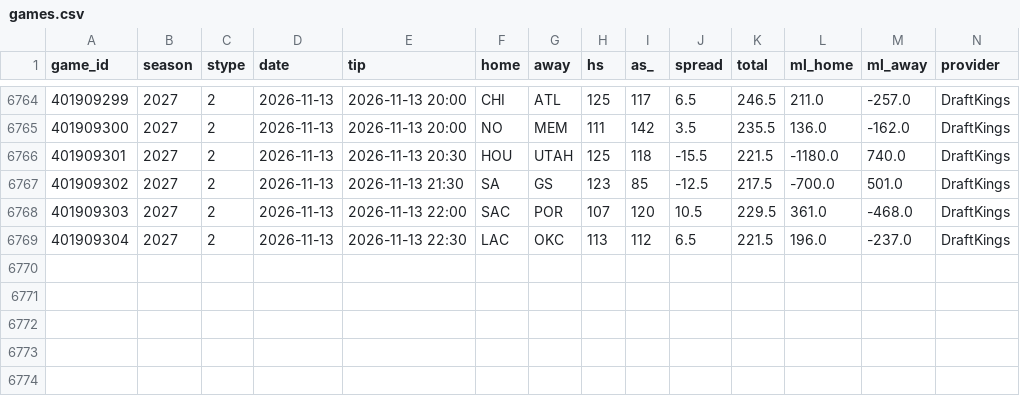
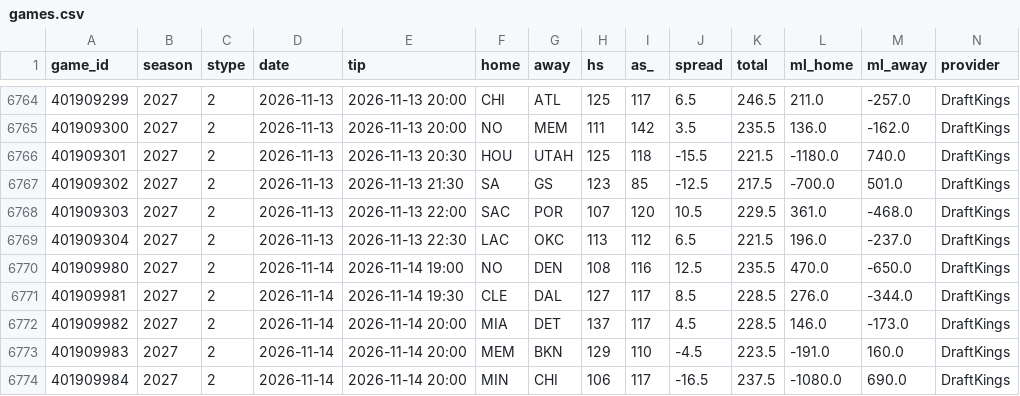
Before and after one commit to tj6600/nfl-betting-model, a CSV file: nba_data/games.csv, drawn as a sheet; only a part is shown, gaps mark what is left out; the diff names each change by its address in the sheet, - before the commit and + after, or states it on an @@ line.

```diff
--- a/nba_data/games.csv
+++ b/nba_data/games.csv
+row 6770: 401909980 | 2027 | 2 | 2026-11-14 | 2026-11-14 19:00 | NO | DEN | 108 | 116 | 12.5 | 235.5 | 470.0 | -650.0 | DraftKings
+row 6771: 401909981 | 2027 | 2 | 2026-11-14 | 2026-11-14 19:30 | CLE | DAL | 127 | 117 | 8.5 | 228.5 | 276.0 | -344.0 | DraftKings
+row 6772: 401909982 | 2027 | 2 | 2026-11-14 | 2026-11-14 20:00 | MIA | DET | 137 | 117 | 4.5 | 228.5 | 146.0 | -173.0 | DraftKings
+row 6773: 401909983 | 2027 | 2 | 2026-11-14 | 2026-11-14 20:00 | MEM | BKN | 129 | 110 | -4.5 | 223.5 | -191.0 | 160.0 | DraftKings
+row 6774: 401909984 | 2027 | 2 | 2026-11-14 | 2026-11-14 20:00 | MIN | CHI | 106 | 117 | -16.5 | 237.5 | -1080.0 | 690.0 | DraftKings
```
Also changed, not shown: 15 other files.
